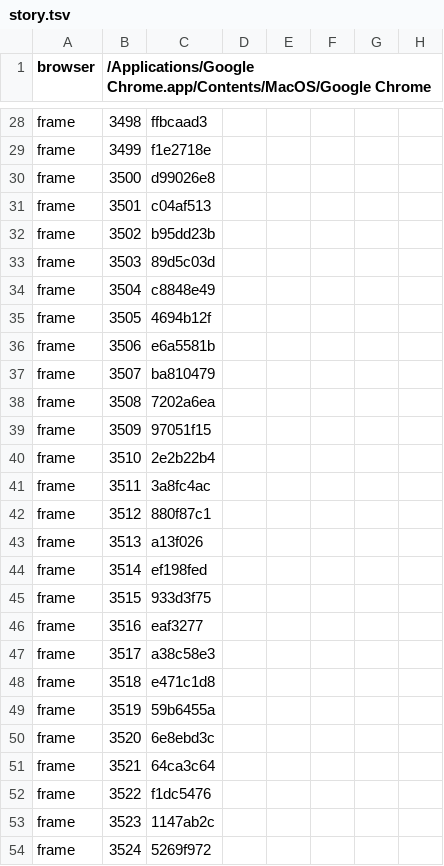
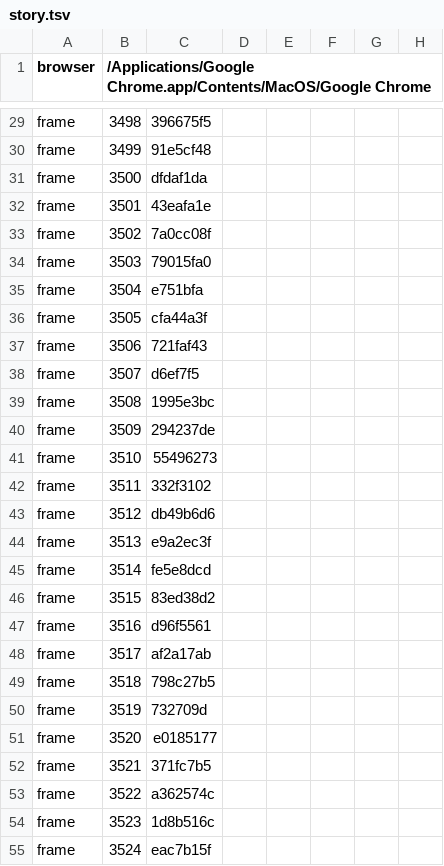
Before and after one commit to amigomarce/solve-or-boom, a TSV file: production/qa/evidence/grow-solve-or-boom/story.tsv, drawn as a sheet; only a part is shown, gaps mark what is left out; addresses are those after the commit; the diff covers the shown part only; the diff names each change by its address in the sheet, - before the commit and + after, or states it on an @@ line.

```diff
--- a/production/qa/evidence/grow-solve-or-boom/story.tsv
+++ b/production/qa/evidence/grow-solve-or-boom/story.tsv
-C29: ffbcaad3
+C29: 396675f5
-C30: f1e2718e
+C30: 91e5cf48
-C31: d99026e8
+C31: dfdaf1da
-C32: c04af513
+C32: 43eafa1e
-C33: b95dd23b
+C33: 7a0cc08f
-C34: 89d5c03d
+C34: 79015fa0
-C35: c8848e49
+C35: e751bfa
-C36: 4694b12f
+C36: cfa44a3f
-C37: e6a5581b
+C37: 721faf43
-C38: ba810479
+C38: d6ef7f5
-C39: 7202a6ea
+C39: 1995e3bc
-C40: 97051f15
+C40: 294237de
-C41: 2e2b22b4
+C41: 55496273
-C42: 3a8fc4ac
+C42: 332f3102
-C43: 880f87c1
+C43: db49b6d6
-C44: a13f026
+C44: e9a2ec3f
-C45: ef198fed
+C45: fe5e8dcd
-C46: 933d3f75
+C46: 83ed38d2
-C47: eaf3277
+C47: d96f5561
-C48: a38c58e3
+C48: af2a17ab
-C49: e471c1d8
+C49: 798c27b5
-C50: 59b6455a
+C50: 732709d
-C51: 6e8ebd3c
+C51: e0185177
-C52: 64ca3c64
+C52: 371fc7b5
-C53: f1dc5476
+C53: a362574c
-C54: 1147ab2c
+C54: 1d8b516c
-C55: 5269f972
+C55: eac7b15f
```
Also changed, not shown: 5 added rows, 1 moved row and 113 edited cells elsewhere in this file, 29 other files.
